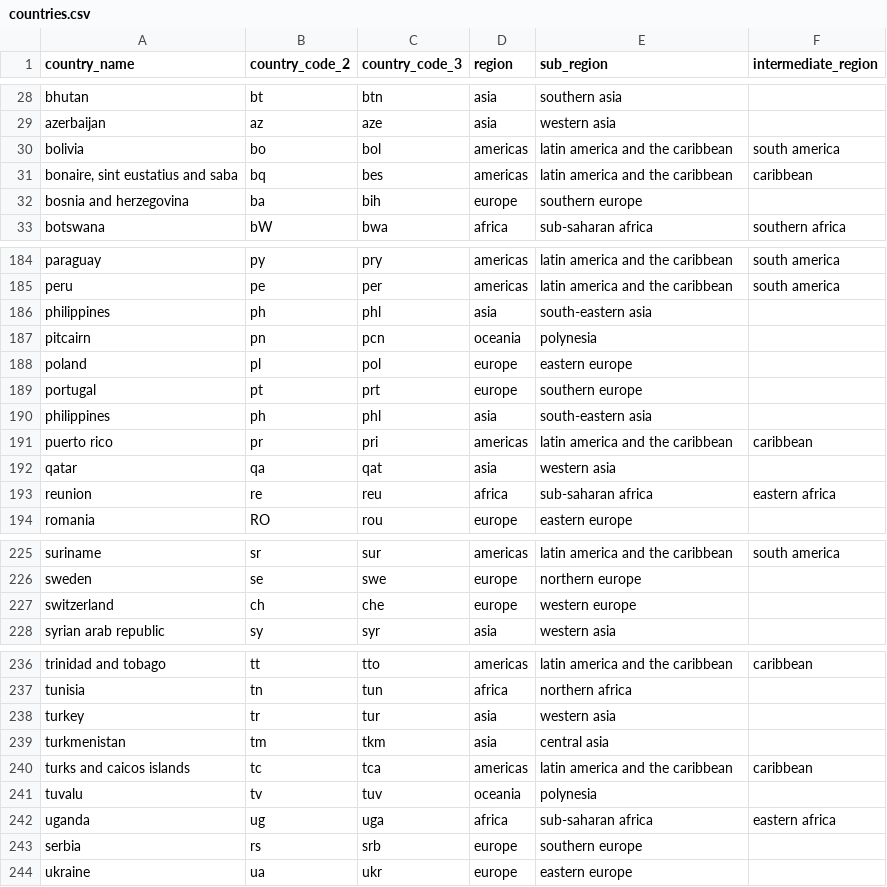
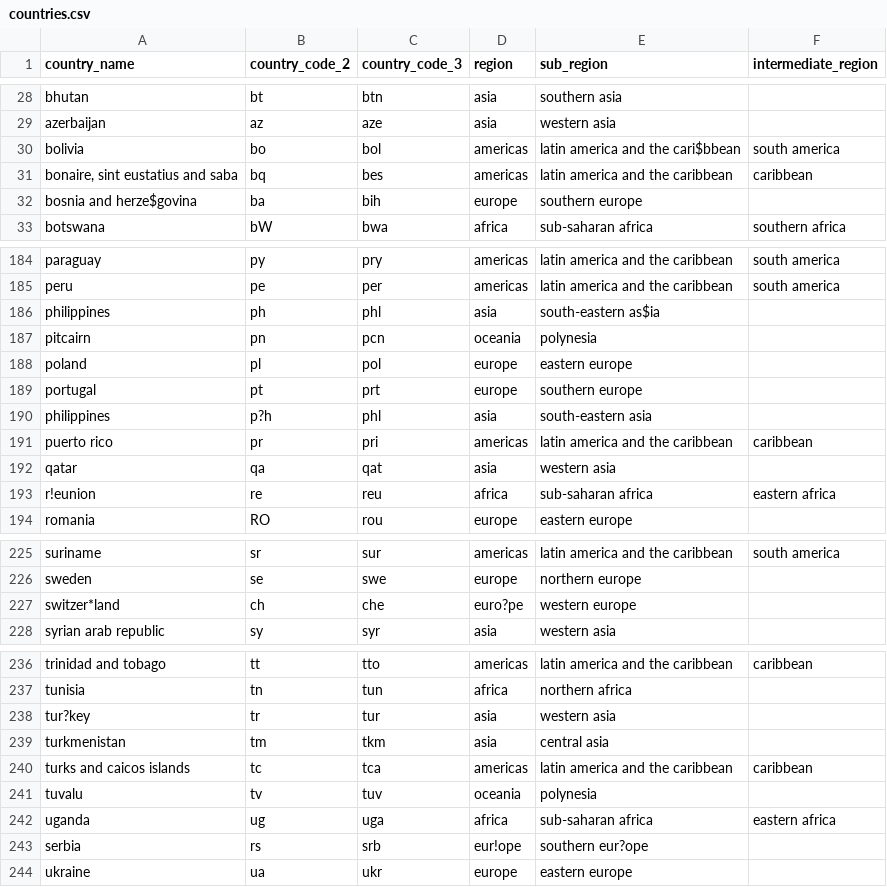
Before and after one commit to iweld/SQL_Coding_Challenge, a CSV file: source_data/csv_data/countries.csv, drawn as a sheet; only a part is shown, gaps mark what is left out; the diff covers the shown part only.

```diff
--- a/source_data/csv_data/countries.csv
+++ b/source_data/csv_data/countries.csv
@@ -29,5 +29,5 @@ bhutan,bt,btn,asia,southern asia,
 azerbaijan,az,aze,asia,western asia,
-bolivia,bo,bol,americas,latin america and the caribbean,south america
+bolivia,bo,bol,americas,latin america and the cari$bbean,south america
 "bonaire, sint eustatius and saba",bq,bes,americas,latin america and the caribbean,caribbean
-bosnia and herzegovina,ba,bih,europe,southern europe,
+bosnia and herze$govina,ba,bih,europe,southern europe,
 botswana,bW,bwa,africa,sub-saharan africa,southern africa
@@ -185,3 +185,3 @@ paraguay,py,pry,americas,latin america and the caribbean,south america
 peru,pe,per,americas,latin america and the caribbean,south america
-philippines,ph,phl,asia,south-eastern asia,
+philippines,ph,phl,asia,south-eastern as$ia,
 pitcairn,pn,pcn,oceania,polynesia,
@@ -189,6 +189,6 @@ poland,pl,pol,europe,eastern europe,
 portugal,pt,prt,europe,southern europe,
-philippines   ,ph,phl,asia,south-eastern asia,
+philippines   ,p?h,phl,asia,south-eastern asia,
 puerto rico,pr,pri,americas,latin america and the caribbean,caribbean
 qatar,qa,qat,asia,western asia,
-reunion,re,reu,africa,sub-saharan africa,eastern africa
+r!eunion,re,reu,africa,sub-saharan africa,eastern africa
 romania,RO,rou,europe,eastern europe,
@@ -226,3 +226,3 @@ suriname,sr,sur,americas,latin america and the caribbean,south america
 sweden,se,swe,europe,northern europe,
-switzerland,ch,che,europe,western europe,
+switzer*land,ch,che,euro?pe,western europe,
 syrian arab republic,sy,syr,asia,western asia,
@@ -237,3 +237,3 @@ trinidad and tobago,tt,tto,americas,latin america and the caribbean,caribbean
 tunisia,tn,tun,africa,northern africa,
-turkey,tr,tur,asia,western asia,
+tur?key,tr,tur,asia,western asia,
 turkmenistan,tm,tkm,asia,central asia,
@@ -242,3 +242,3 @@ tuvalu,tv,tuv,oceania,polynesia,
 uganda,ug,uga,africa,sub-saharan africa,eastern africa
-serbia,rs,srb,europe,southern europe,
+serbia,rs,srb,eur!ope,southern eur?ope,
 ukraine,ua,ukr,europe,eastern europe,
```
Also changed, not shown: 42 edited cells elsewhere in this file, source_data/csv_data/currencies.csv, source_data/csv_data/languages.csv, 14 other files.
